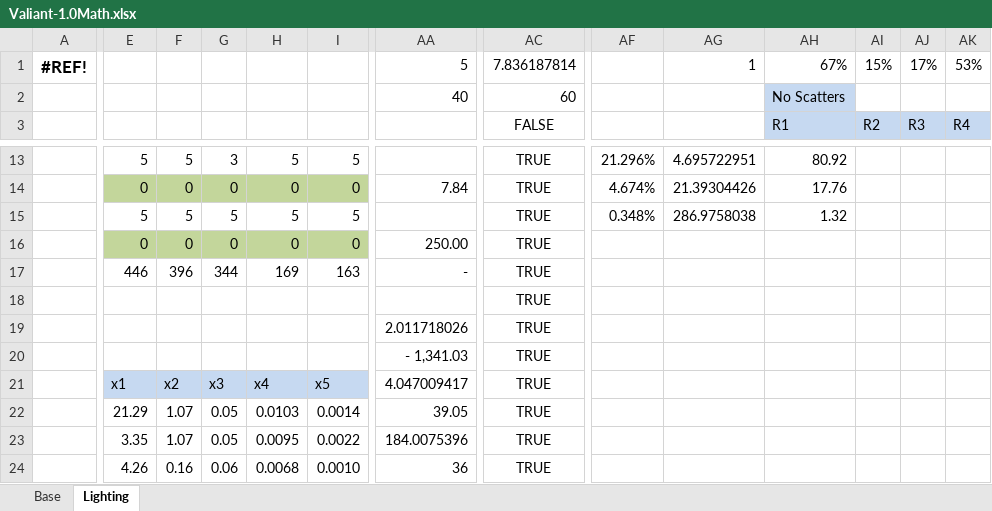
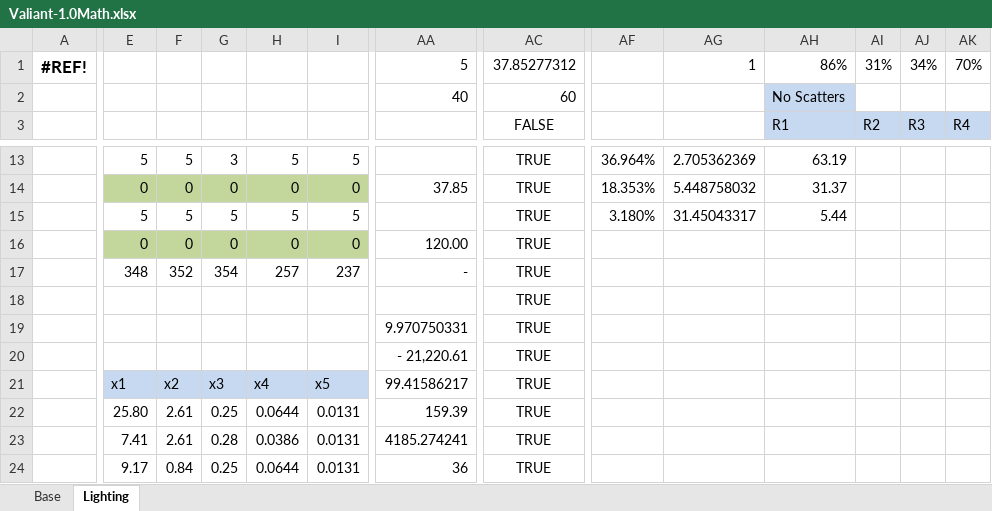
Before and after one commit to EkaterinaAdishcheva/valiant, an Excel workbook: Math/Valiant-1.0Math.xlsx, sheet Lighting, drawn as a sheet; only a part is shown, gaps mark what is left out; values as stored, in another font and other column widths than the file's, no borders; removed rows and columns are numbered as before the commit, all else as after; rows hold the shown columns only; the diff covers the shown part only; the diff names each change by its address in the sheet, - before the commit and + after, or states it on an @@ line.

```diff
--- a/Math/Valiant-1.0Math.xlsx (sheet Lighting)
+++ b/Math/Valiant-1.0Math.xlsx (sheet Lighting)
-AC1 (FALSE): 7.836187814
+AC1 (FALSE): 37.85277312
-AH1 (R1): 67%
+AH1 (R1): 86%
-AI1 (R2): 15%
+AI1 (R2): 31%
-AJ1 (R3): 17%
+AJ1 (R3): 34%
-AK1 (R4): 53%
+AK1 (R4): 70%
-AF13: 21.296%
+AF13: 36.964%
-AG13: 4.695722951
+AG13: 2.705362369
-AH13 (R1): 80.92
+AH13 (R1): 63.19
-AA14: 7.84
+AA14: 37.85
-AF14: 4.674%
+AF14: 18.353%
-AG14: 21.39304426
+AG14: 5.448758032
-AH14 (R1): 17.76
+AH14 (R1): 31.37
-AF15: 0.348%
+AF15: 3.180%
-AG15: 286.9758038
+AG15: 31.45043317
-AH15 (R1): 1.32
+AH15 (R1): 5.44
-AA16: 250.00
+AA16: 120.00
-row 17:  | 446 | 396 | 344 | 169 | 163 | - | TRUE
+row 17:  | 348 | 352 | 354 | 257 | 237 | - | TRUE
-AA19: 2.011718026
+AA19: 9.970750331
-AA20: - 1,341.03
+AA20: - 21,220.61
-AA21: 4.047009417
+AA21: 99.41586217
-E22: 21.29
+E22: 25.80
-F22:F23: 1.07
+F22:F23: 2.61
-G22: 0.05
+G22: 0.25
-H22: 0.0103
+H22: 0.0644
-I22: 0.0014
+I22: 0.0131
-AA22: 39.05
+AA22: 159.39
-E23: 3.35
+E23: 7.41
-G23: 0.05
+G23: 0.28
-H23: 0.0095
+H23: 0.0386
-I23: 0.0022
+I23: 0.0131
-AA23: 184.0075396
+AA23: 4185.274241
-E24: 4.26
+E24: 9.17
-F24: 0.16
+F24: 0.84
-G24: 0.06
+G24: 0.25
-H24: 0.0068
+H24: 0.0644
-I24: 0.0010
+I24: 0.0131
```
Also changed, not shown: 108 edited cells elsewhere in this sheet, sheet Base, formulas that keep their value, hidden cells, 42 other files.
